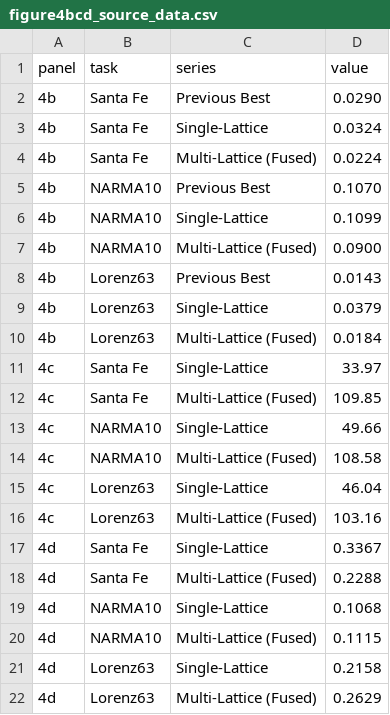
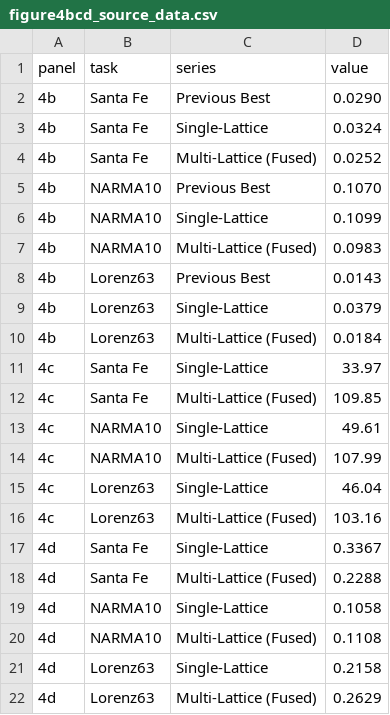
Before and after one commit to zichen-tagi/NGRC, a CSV file: data/figure_source_data/figure4bcd_source_data.csv, drawn as a sheet.

Commit message:
Add supplementary figure source data

```diff
--- a/data/figure_source_data/figure4bcd_source_data.csv
+++ b/data/figure_source_data/figure4bcd_source_data.csv
@@ -3,6 +3,6 @@ panel,task,series,value
 4b,Santa Fe,Single-Lattice,0.0324
-4b,Santa Fe,Multi-Lattice (Fused),0.0224
+4b,Santa Fe,Multi-Lattice (Fused),0.0252
 4b,NARMA10,Previous Best,0.1070
 4b,NARMA10,Single-Lattice,0.1099
-4b,NARMA10,Multi-Lattice (Fused),0.0900
+4b,NARMA10,Multi-Lattice (Fused),0.0983
 4b,Lorenz63,Previous Best,0.0143
@@ -12,4 +12,4 @@ panel,task,series,value
 4c,Santa Fe,Multi-Lattice (Fused),109.85
-4c,NARMA10,Single-Lattice,49.66
-4c,NARMA10,Multi-Lattice (Fused),108.58
+4c,NARMA10,Single-Lattice,49.61
+4c,NARMA10,Multi-Lattice (Fused),107.99
 4c,Lorenz63,Single-Lattice,46.04
@@ -18,4 +18,4 @@ panel,task,series,value
 4d,Santa Fe,Multi-Lattice (Fused),0.2288
-4d,NARMA10,Single-Lattice,0.1068
-4d,NARMA10,Multi-Lattice (Fused),0.1115
+4d,NARMA10,Single-Lattice,0.1058
+4d,NARMA10,Multi-Lattice (Fused),0.1108
 4d,Lorenz63,Single-Lattice,0.2158
```
Also changed, not shown: 6 other files.
